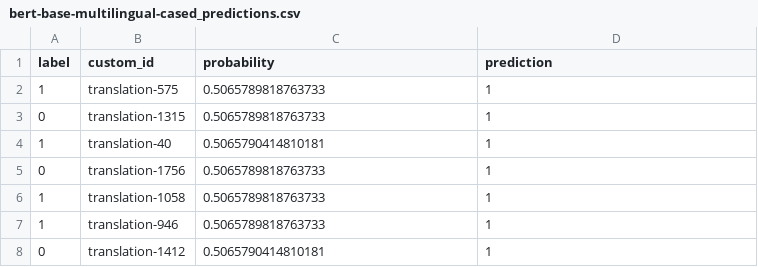
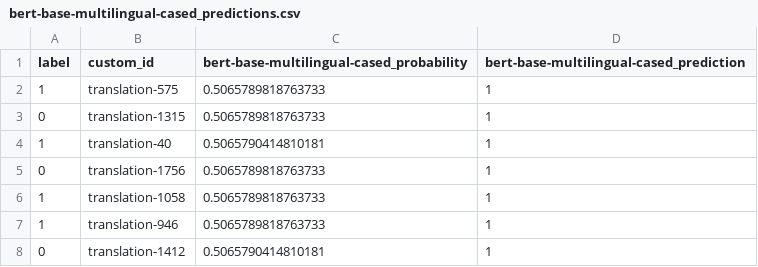
Before and after one commit to GalaxyGHz/Diploma, a CSV file: small_models/results/bert-base-multilingual-cased_predictions.csv, drawn as a sheet; only a part is shown.

```diff
--- a/small_models/results/bert-base-multilingual-cased_predictions.csv
+++ b/small_models/results/bert-base-multilingual-cased_predictions.csv
@@ -1,2 +1,2 @@
-label,custom_id,probability,prediction
+label,custom_id,bert-base-multilingual-cased_probability,bert-base-multilingual-cased_prediction
 1,translation-575,0.5065789818763733,1
```
Also changed, not shown: openai_api/results/gpt3_fine_tuning.csv, openai_api/results/gpt3_no_fine_tuning.csv, 17 other files.
